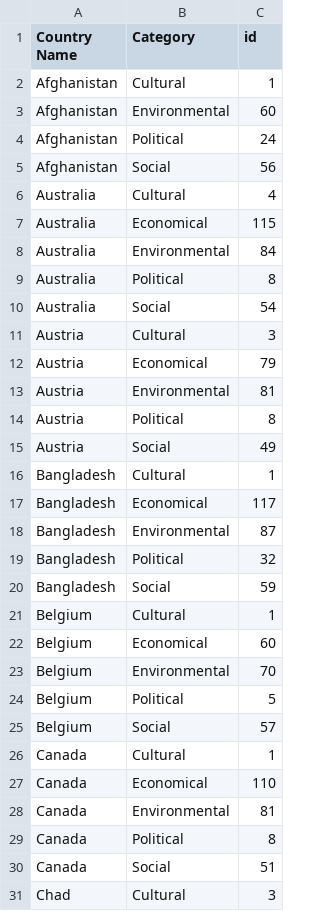
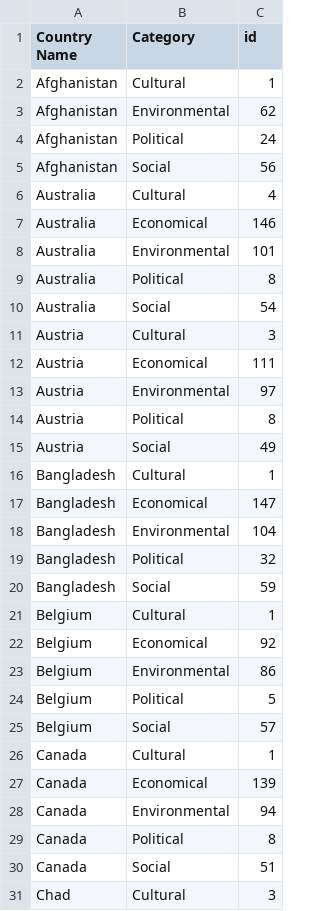
Before and after one commit to 21104988d/FYP, a CSV file: data_distribution.csv, drawn as a sheet; only a part is shown; the diff covers the shown part only.

Commit message:
update back to country

```diff
--- a/data_distribution.csv
+++ b/data_distribution.csv
@@ -2,3 +2,3 @@ Country Name,Category,id
 Afghanistan,Cultural,1
-Afghanistan,Environmental,60
+Afghanistan,Environmental,62
 Afghanistan,Political,24
@@ -6,4 +6,4 @@ Afghanistan,Social,56
 Australia,Cultural,4
-Australia,Economical,115
-Australia,Environmental,84
+Australia,Economical,146
+Australia,Environmental,101
 Australia,Political,8
@@ -11,4 +11,4 @@ Australia,Social,54
 Austria,Cultural,3
-Austria,Economical,79
-Austria,Environmental,81
+Austria,Economical,111
+Austria,Environmental,97
 Austria,Political,8
@@ -16,4 +16,4 @@ Austria,Social,49
 Bangladesh,Cultural,1
-Bangladesh,Economical,117
-Bangladesh,Environmental,87
+Bangladesh,Economical,147
+Bangladesh,Environmental,104
 Bangladesh,Political,32
@@ -21,4 +21,4 @@ Bangladesh,Social,59
 Belgium,Cultural,1
-Belgium,Economical,60
-Belgium,Environmental,70
+Belgium,Economical,92
+Belgium,Environmental,86
 Belgium,Political,5
@@ -26,4 +26,4 @@ Belgium,Social,57
 Canada,Cultural,1
-Canada,Economical,110
-Canada,Environmental,81
+Canada,Economical,139
+Canada,Environmental,94
 Canada,Political,8
```
Also changed, not shown: 65 edited cells elsewhere in this file, 11 other files.
